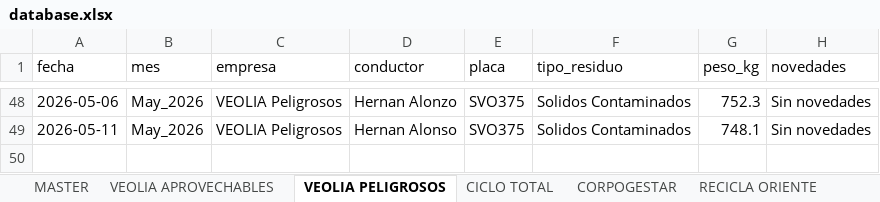
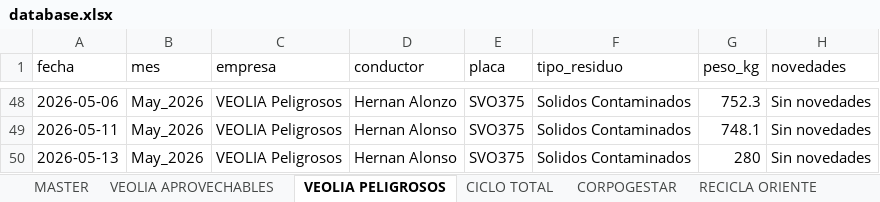
Before and after one commit to alejandraho013/registro-salida-residuos, an Excel workbook: database.xlsx, sheet VEOLIA PELIGROSOS, drawn as a sheet; only a part is shown, gaps mark what is left out; values as stored, in another font and other column widths than the file's, no borders; the diff names each change by its address in the sheet, - before the commit and + after, or states it on an @@ line.

Commit message:
Reg_VEOLIA Peligrosos_SVO375_20260513_142719

```diff
--- a/database.xlsx (sheet VEOLIA PELIGROSOS)
+++ b/database.xlsx (sheet VEOLIA PELIGROSOS)
+row 50: 2026-05-13 | May_2026 | VEOLIA Peligrosos | Hernan Alonso | SVO375 | Solidos Contaminados | 280 | Sin novedades
```
Also changed, not shown: sheet MASTER.
